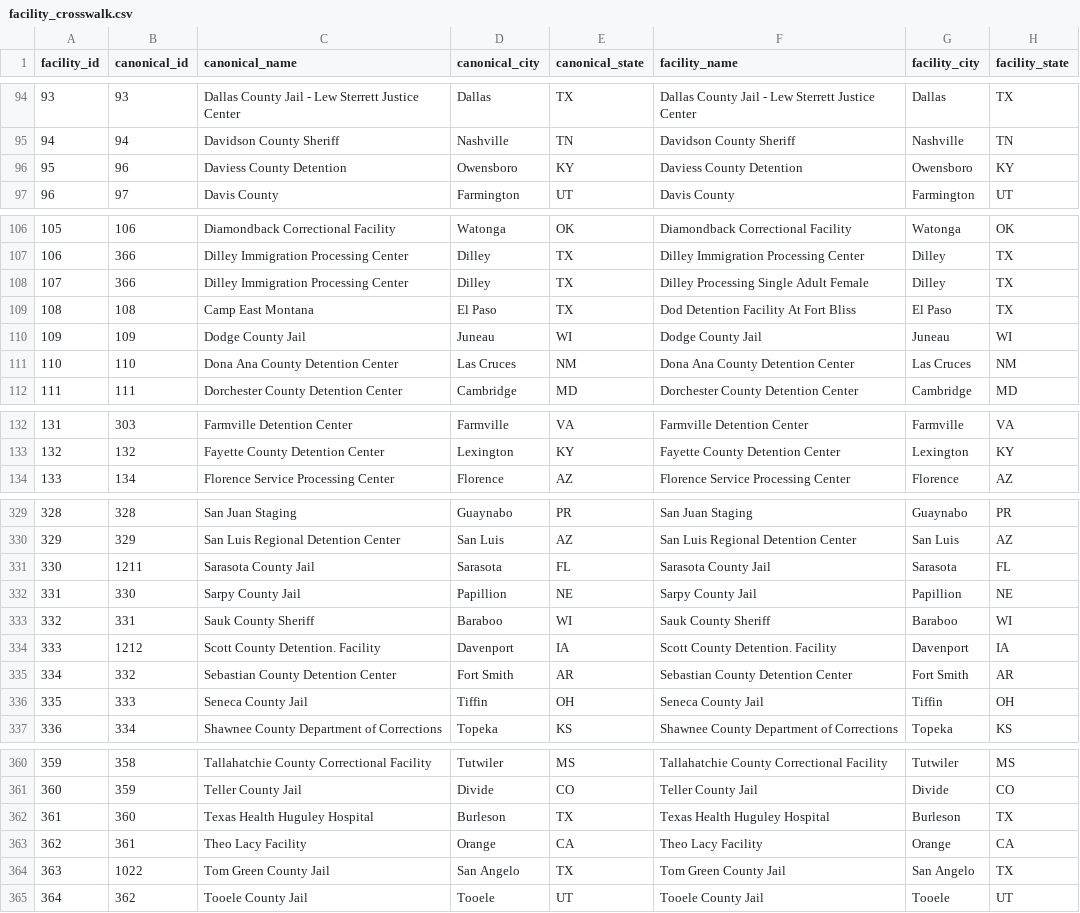
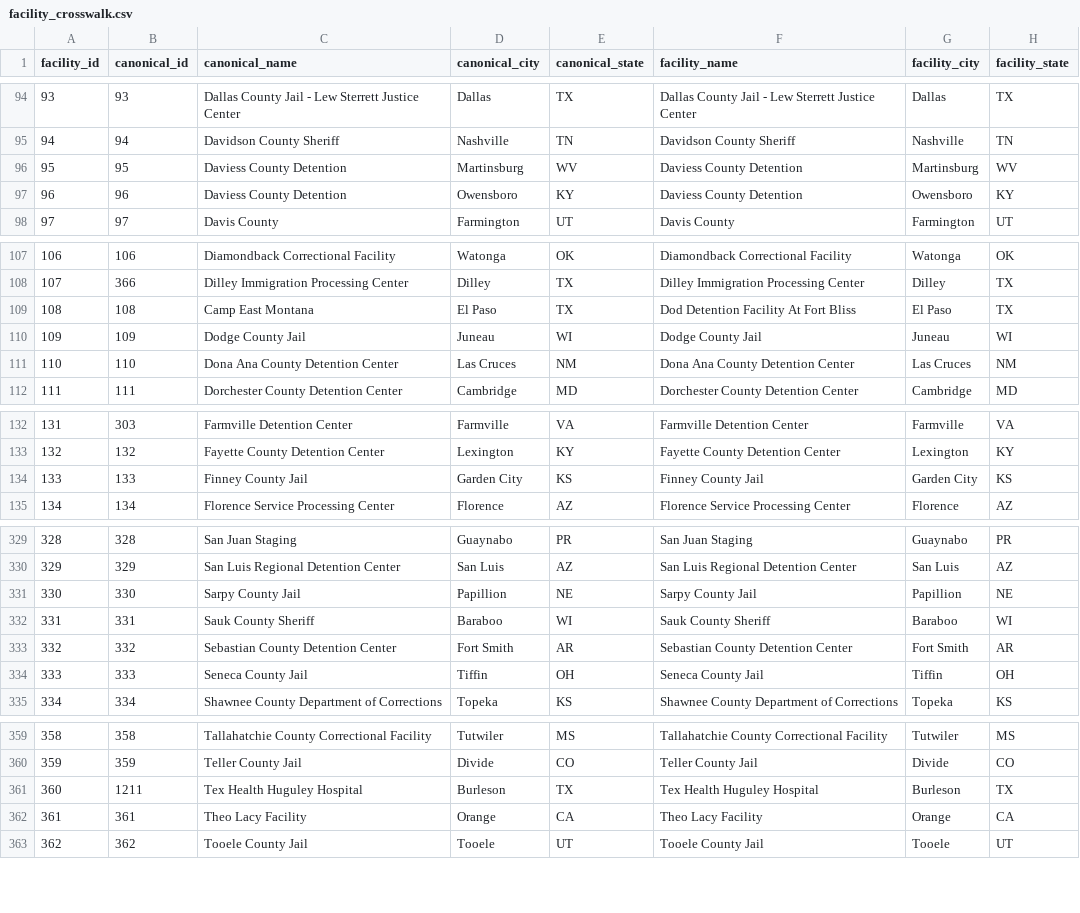
Before and after one commit to CarwilB/ice-detention, a CSV file: data/facility_crosswalk.csv, drawn as a sheet; only a part is shown, gaps mark what is left out; removed rows and columns are numbered as before the commit, all else as after; the diff covers the shown part only; the diff names each change by its address in the sheet, - before the commit and + after, or states it on an @@ line.

```diff
--- a/data/facility_crosswalk.csv
+++ b/data/facility_crosswalk.csv
+row 96: 95 | 95 | Daviess County Detention | Martinsburg | WV | Daviess County Detention | Martinsburg | WV
@@ column A (facility_id) renumbered from row 97 down @@
-row 108: 107 | 366 | Dilley Immigration Processing Center | Dilley | TX | Dilley Processing Single Adult Female | Dilley | TX
+row 134: 133 | 133 | Finney County Jail | Garden City | KS | Finney County Jail | Garden City | KS
-row 331: 330 | 1211 | Sarasota County Jail | Sarasota | FL | Sarasota County Jail | Sarasota | FL
-row 334: 333 | 1212 | Scott County Detention. Facility | Davenport | IA | Scott County Detention. Facility | Davenport | IA
-B361 (canonical_id): 360
+B361 (canonical_id): 1211
-C361 (canonical_name): Texas Health Huguley Hospital
+C361 (canonical_name): Tex Health Huguley Hospital
-F361 (facility_name): Texas Health Huguley Hospital
+F361 (facility_name): Tex Health Huguley Hospital
-row 364: 363 | 1022 | Tom Green County Jail | San Angelo | TX | Tom Green County Jail | San Angelo | TX
```
Also changed, not shown: 3 added rows, 3 removed rows and 8 edited cells elsewhere in this file, data/facilities_panel.csv, data/facility_presence.csv, 10 other files.
